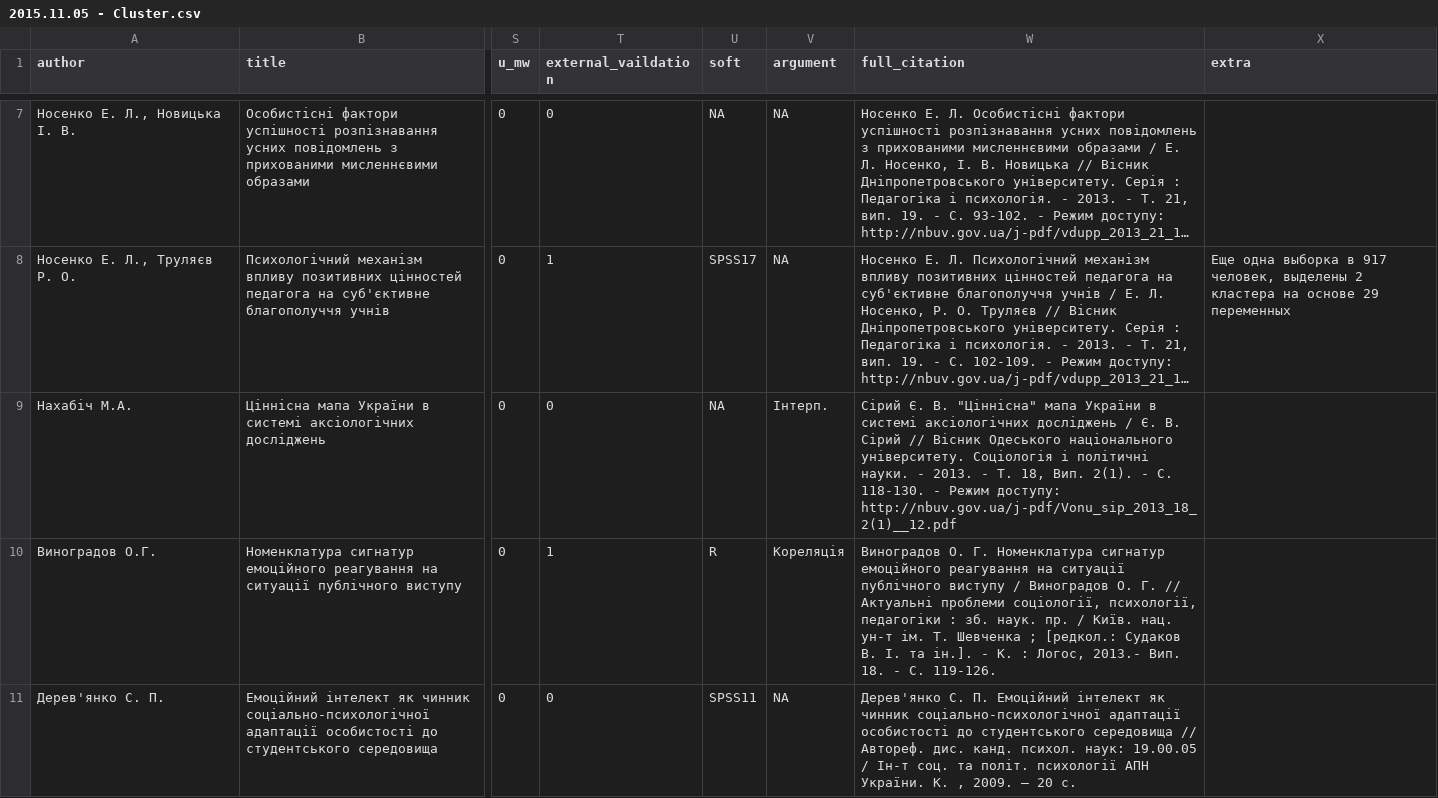
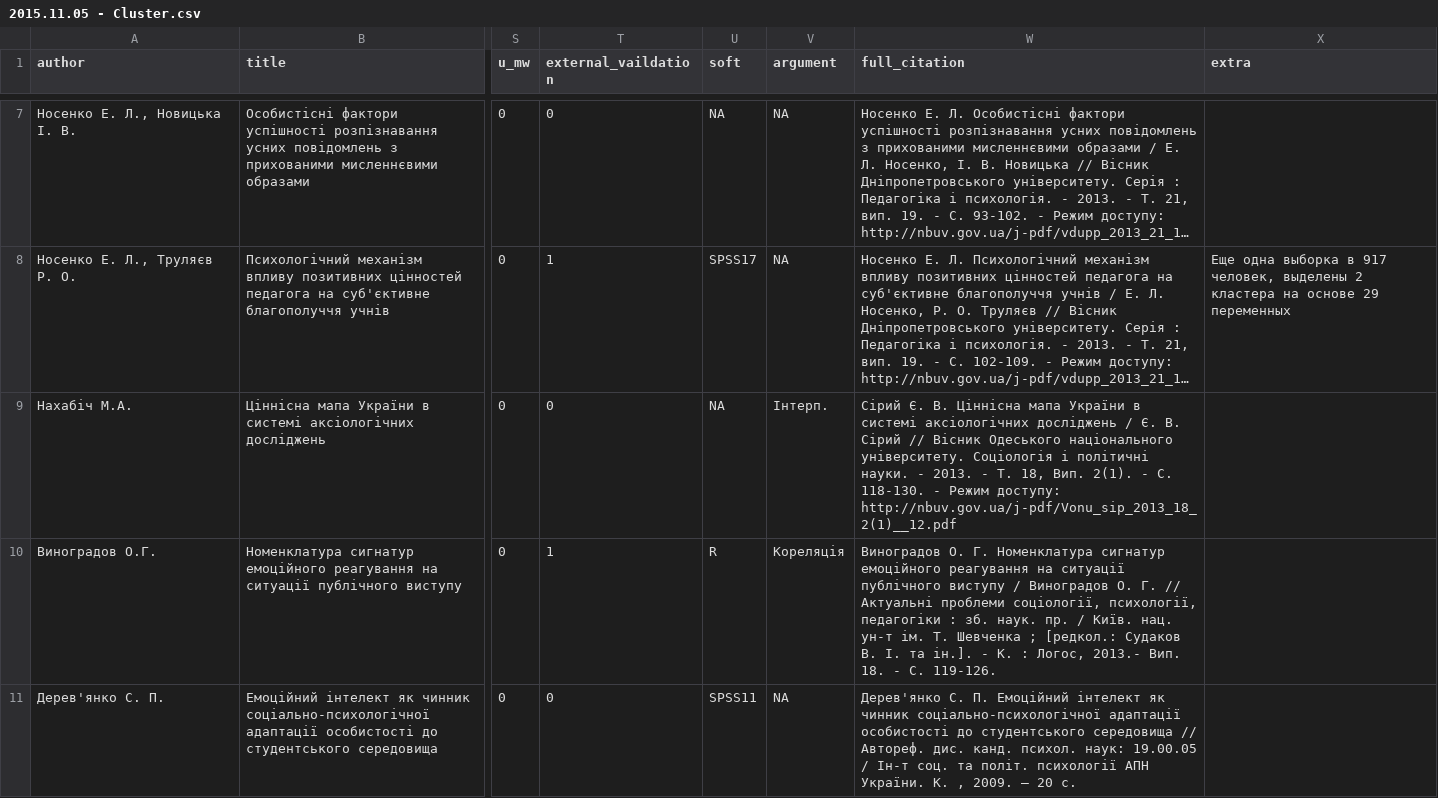
Before and after one commit to Amice13/kmeans-article, a CSV file: 2015.11.05 - Cluster.csv, drawn as a sheet; only a part is shown, gaps mark what is left out; long unchanged cells end in …; the diff names each change by its address in the sheet, - before the commit and + after, or states it on an @@ line.

Commit message:
Update 2015.11.05 - Cluster.csv

```diff
--- a/2015.11.05 - Cluster.csv
+++ b/2015.11.05 - Cluster.csv
-W9 (full_citation): …Є. В. "Ціннісна" мапа України…
+W9 (full_citation): …Є. В. Ціннісна мапа України…
```
